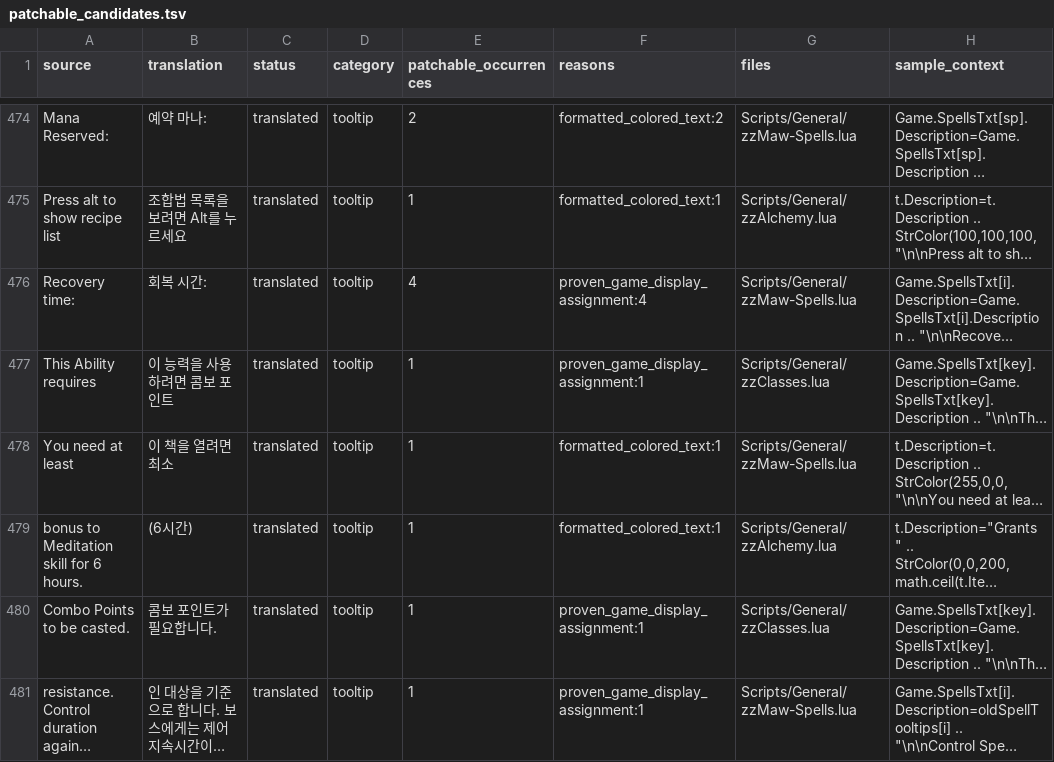
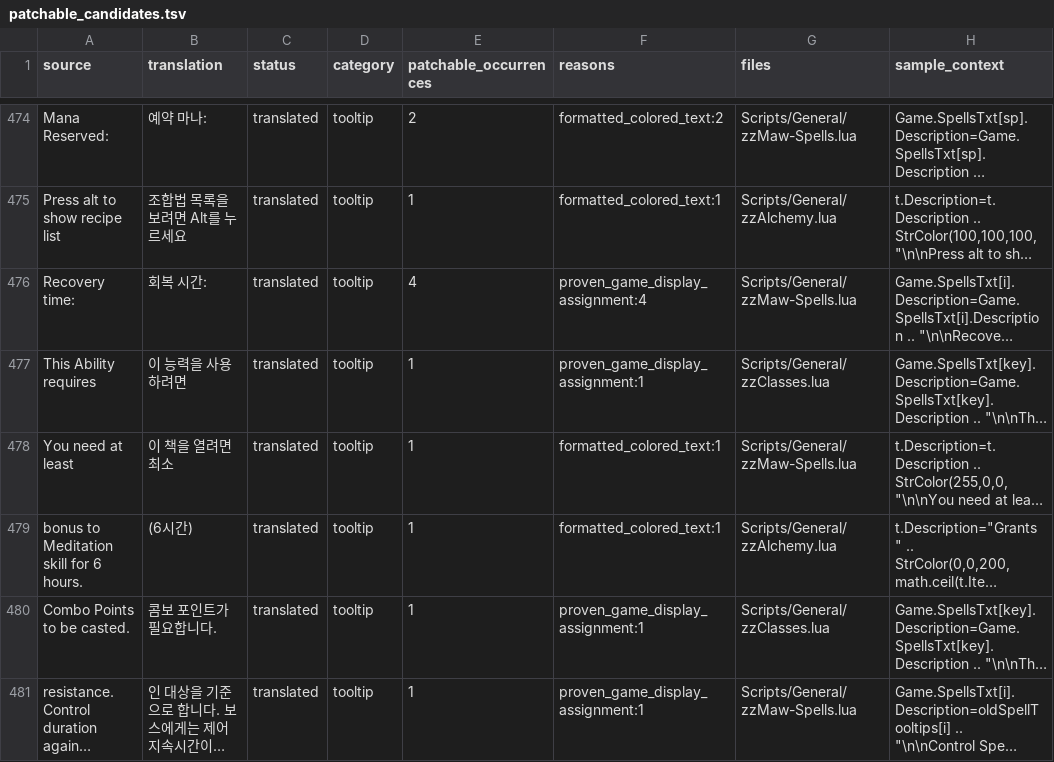
Before and after one commit to munument1/-KR-Maw-Mod-MMMerge, a TSV file: localization/patchable_candidates.tsv, drawn as a sheet; only a part is shown, gaps mark what is left out; long unchanged cells end in …; the diff names each change by its address in the sheet, - before the commit and + after, or states it on an @@ line.

```diff
--- a/localization/patchable_candidates.tsv
+++ b/localization/patchable_candidates.tsv
-B477 (translation): 이 능력을 사용하려면 콤보 포인트
+B477 (translation): 이 능력을 사용하려면
```
Also changed, not shown: localization/catalog.tsv, 1 other file.
